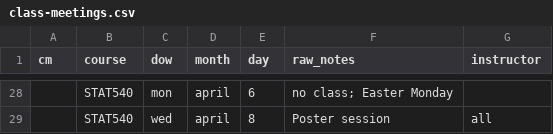
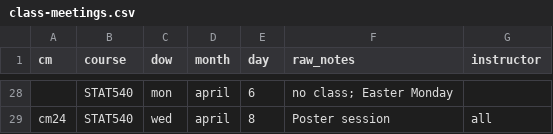
Before and after one commit to emmagraham/STAT540-UBC.github.io, a CSV file: course-admin/class-meetings.csv, drawn as a sheet; only a part is shown, gaps mark what is left out; the diff covers the shown part only; the diff names each change by its address in the sheet, - before the commit and + after, or states it on an @@ line.

```diff
--- a/course-admin/class-meetings.csv
+++ b/course-admin/class-meetings.csv
-A29 (cm): (empty)
+A29 (cm): cm24
```
Also changed, not shown: 26 edited cells elsewhere in this file, course-admin/seminar-meetings.csv, 3 other files.
